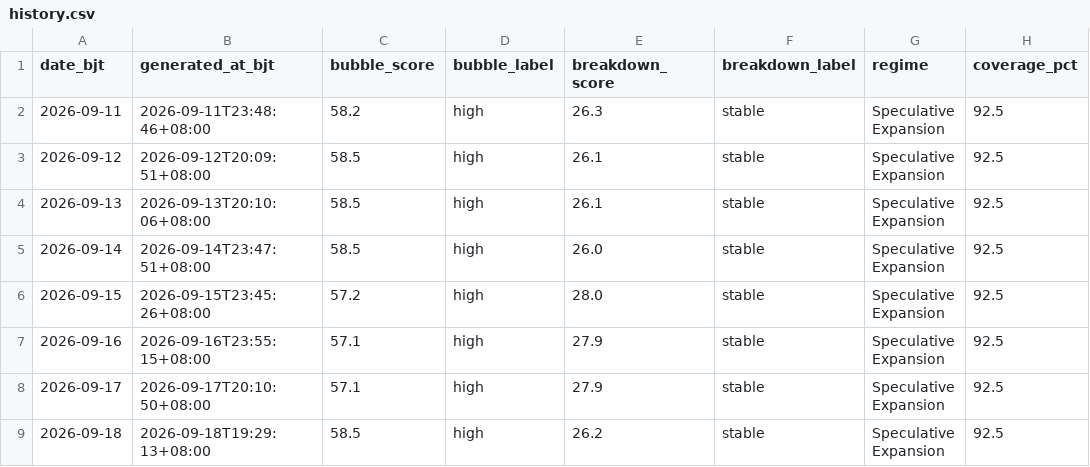
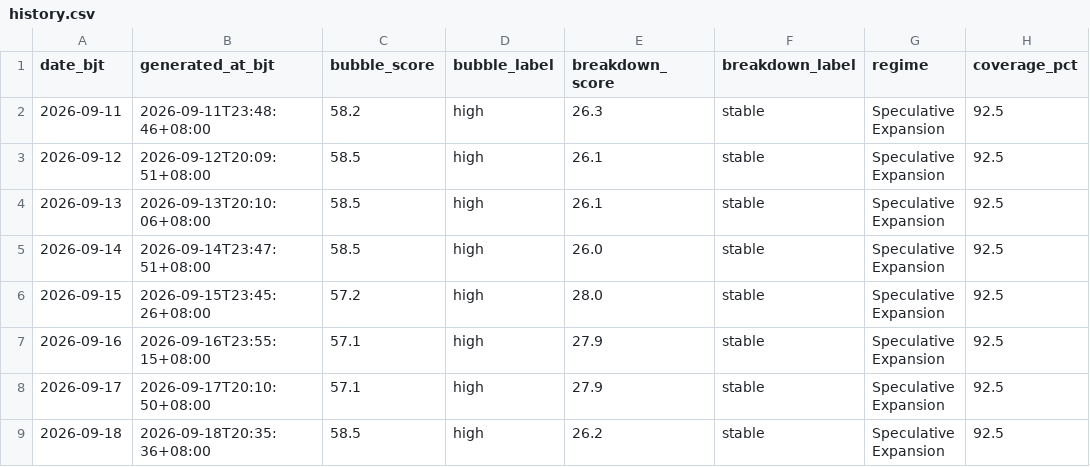
Before and after one commit to russell-home667/AI-bubble-monitor, a CSV file: data/ai_bubble/top_scores/history.csv, drawn as a sheet.

```diff
--- a/data/ai_bubble/top_scores/history.csv
+++ b/data/ai_bubble/top_scores/history.csv
@@ -8,2 +8,2 @@ date_bjt,generated_at_bjt,bubble_score,bubble_label,breakdown_score,breakdown_la
 2026-09-17,2026-09-17T20:10:50+08:00,57.1,high,27.9,stable,Speculative Expansion,92.5
-2026-09-18,2026-09-18T19:29:13+08:00,58.5,high,26.2,stable,Speculative Expansion,92.5
+2026-09-18,2026-09-18T20:35:36+08:00,58.5,high,26.2,stable,Speculative Expansion,92.5
```
Also changed, not shown: 1 other file.
